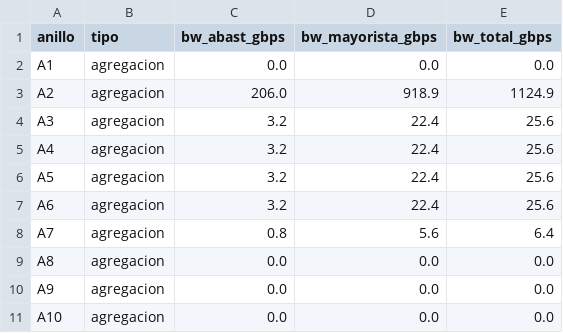
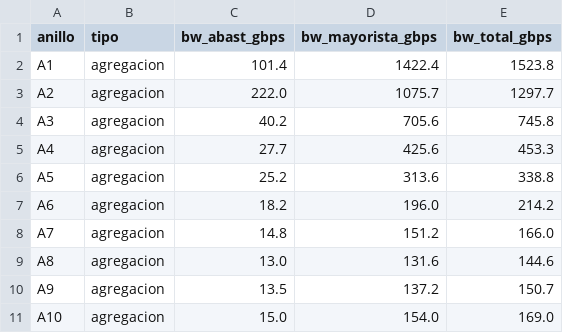
Before and after one commit to annasabater/Concesion-Fibra-Optica, a CSV file: outputs/escenario_base/traffic_by_ring.csv, drawn as a sheet; only a part is shown; the diff covers the shown part only.

```diff
--- a/outputs/escenario_base/traffic_by_ring.csv
+++ b/outputs/escenario_base/traffic_by_ring.csv
@@ -1,11 +1,11 @@
 anillo,tipo,bw_abast_gbps,bw_mayorista_gbps,bw_total_gbps
-A1,agregacion,0.0,0.0,0.0
-A2,agregacion,206.0,918.9,1124.9
-A3,agregacion,3.2,22.4,25.6
-A4,agregacion,3.2,22.4,25.6
-A5,agregacion,3.2,22.4,25.6
-A6,agregacion,3.2,22.4,25.6
-A7,agregacion,0.8,5.6,6.4
-A8,agregacion,0.0,0.0,0.0
-A9,agregacion,0.0,0.0,0.0
-A10,agregacion,0.0,0.0,0.0
+A1,agregacion,101.4,1422.4,1523.8
+A2,agregacion,222.0,1075.7,1297.7
+A3,agregacion,40.2,705.6,745.8
+A4,agregacion,27.7,425.6,453.3
+A5,agregacion,25.2,313.6,338.8
+A6,agregacion,18.2,196.0,214.2
+A7,agregacion,14.8,151.2,166.0
+A8,agregacion,13.0,131.6,144.6
+A9,agregacion,13.5,137.2,150.7
+A10,agregacion,15.0,154.0,169.0
```
Also changed, not shown: 12 edited cells elsewhere in this file, 8 other files.
